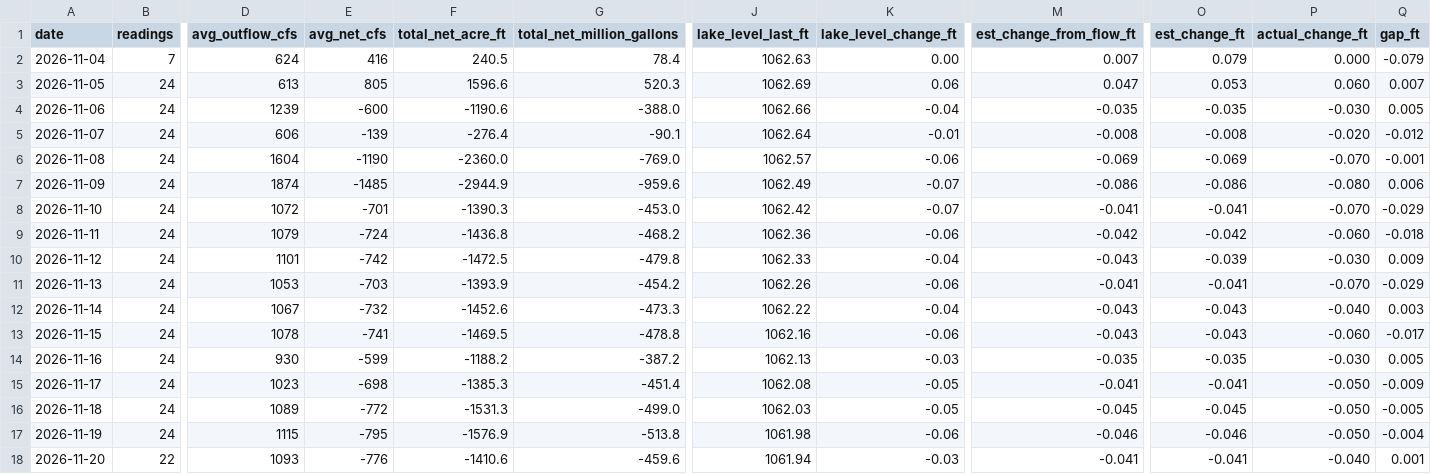
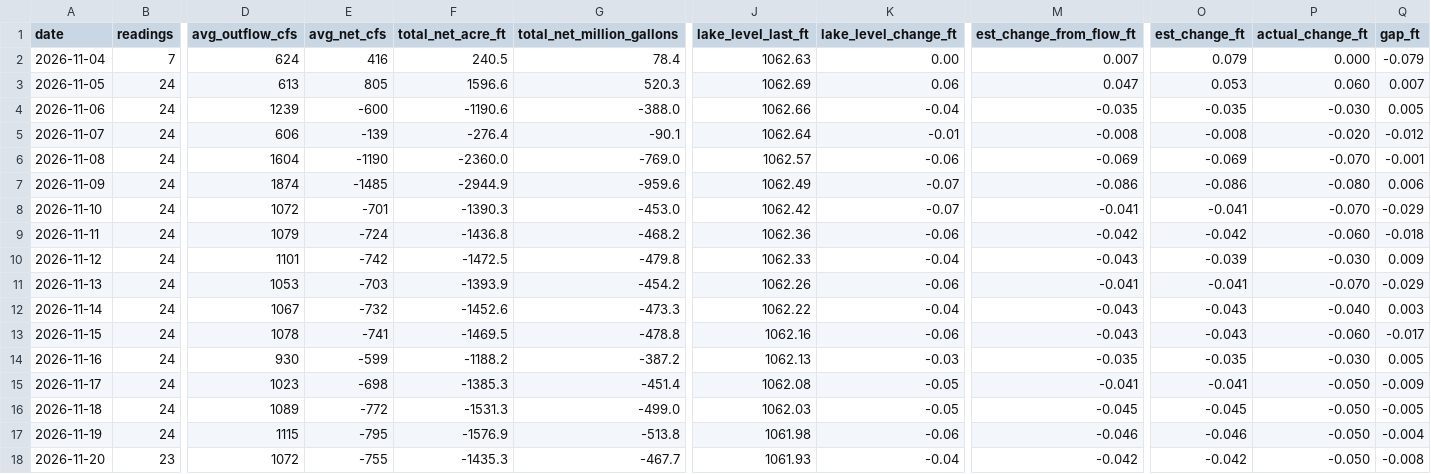
Before and after one commit to rjcanfield139-thwg/lake-lanier-logger, a CSV file: data/lake_lanier_daily.csv, drawn as a sheet; only a part is shown, gaps mark what is left out; the diff covers the shown part only; the diff names each change by its address in the sheet, - before the commit and + after, or states it on an @@ line.

```diff
--- a/data/lake_lanier_daily.csv
+++ b/data/lake_lanier_daily.csv
-B18 (readings): 22
+B18 (readings): 23
-D18 (avg_outflow_cfs): 1093
+D18 (avg_outflow_cfs): 1072
-E18 (avg_net_cfs): -776
+E18 (avg_net_cfs): -755
-F18 (total_net_acre_ft): -1410.6
+F18 (total_net_acre_ft): -1435.3
-G18 (total_net_million_gallons): -459.6
+G18 (total_net_million_gallons): -467.7
-J18 (lake_level_last_ft): 1061.94
+J18 (lake_level_last_ft): 1061.93
-K18 (lake_level_change_ft): -0.03
+K18 (lake_level_change_ft): -0.04
-M18 (est_change_from_flow_ft): -0.041
+M18 (est_change_from_flow_ft): -0.042
-O18 (est_change_ft): -0.041
+O18 (est_change_ft): -0.042
-P18 (actual_change_ft): -0.040
+P18 (actual_change_ft): -0.050
-Q18 (gap_ft): 0.001
+Q18 (gap_ft): -0.008
```
Also changed, not shown: 2 edited cells elsewhere in this file, data/lake_lanier_log.csv.
